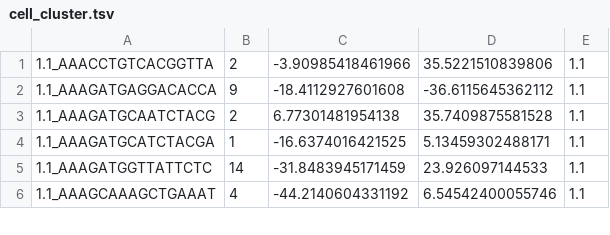
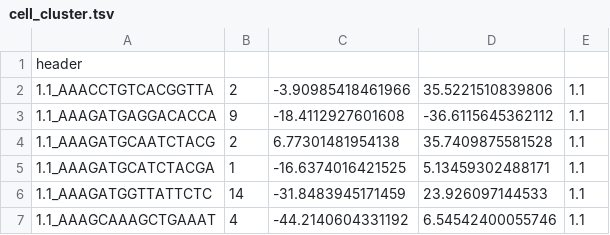
Before and after one commit to LUMC/OvoGrowth-dataprocessor, a TSV file: sample_files/cell_cluster.tsv, drawn as a sheet; only a part is shown; the diff names each change by its address in the sheet, - before the commit and + after, or states it on an @@ line.

```diff
--- a/sample_files/cell_cluster.tsv
+++ b/sample_files/cell_cluster.tsv
+row 1: header
```
Also changed, not shown: 6 other files.
